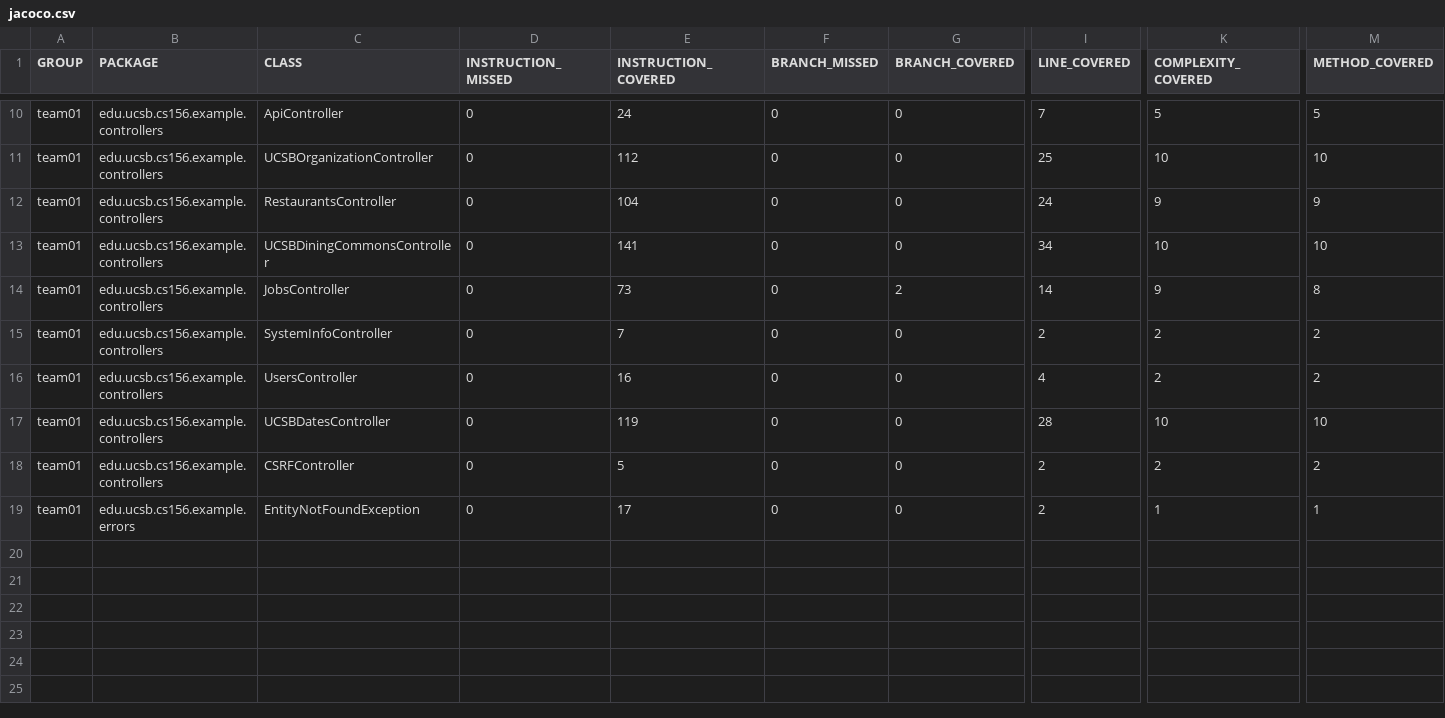
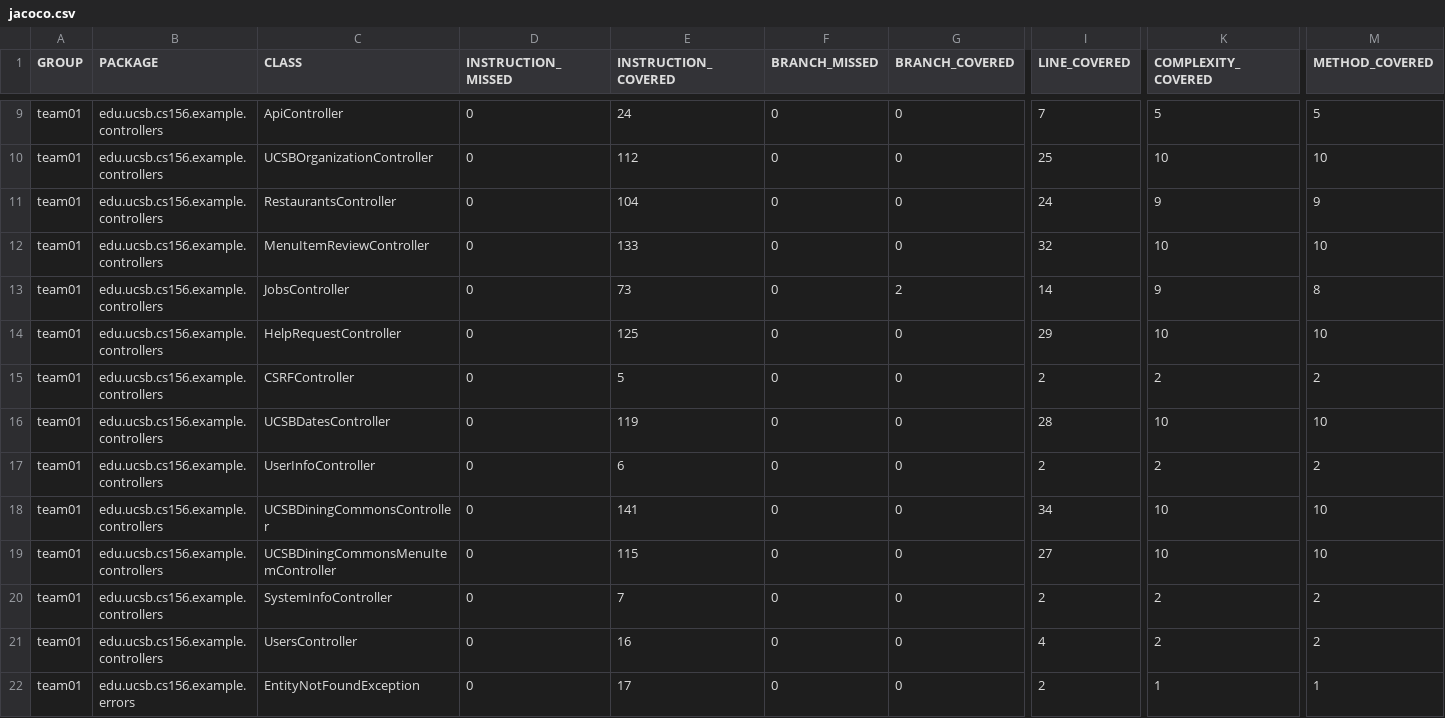
Before and after one commit to ucsb-cs156-f26/team02-f26-00, a CSV file: prs/61/jacoco/jacoco.csv, drawn as a sheet; only a part is shown, gaps mark what is left out; addresses are those after the commit; rows hold the shown columns only; the diff covers the shown part only; the diff names each change by its address in the sheet, - before the commit and + after, or states it on an @@ line.

Commit message:
Deploying to gh-pages from @ ucsb-cs156-f26/team02-f26-00@bcc5c5137c6af657122e607665ff747656a85dae 🚀

```diff
--- a/prs/61/jacoco/jacoco.csv
+++ b/prs/61/jacoco/jacoco.csv
+row 12: team01 | edu.ucsb.cs156.example.controllers | MenuItemReviewController | 0 | 133 | 0 | 0 | 32 | 10 | 10
+row 13: team01 | edu.ucsb.cs156.example.controllers | JobsController | 0 | 73 | 0 | 2 | 14 | 9 | 8
+row 14: team01 | edu.ucsb.cs156.example.controllers | HelpRequestController | 0 | 125 | 0 | 0 | 29 | 10 | 10
@@ row 18 moved to row 15: team01 @@
@@ row 17 moved to row 16: team01 @@
@@ row 9 moved to row 17: team01 @@
-C19 (CLASS): JobsController
+C19 (CLASS): UCSBDiningCommonsMenuItemController
-E19 (INSTRUCTION_COVERED): 73
+E19 (INSTRUCTION_COVERED): 115
-G19 (BRANCH_COVERED): 2
+G19 (BRANCH_COVERED): 0
-I19 (LINE_COVERED): 14
+I19 (LINE_COVERED): 27
-K19 (COMPLEXITY_COVERED): 9
+K19 (COMPLEXITY_COVERED): 10
-M19 (METHOD_COVERED): 8
+M19 (METHOD_COVERED): 10
```
Also changed, not shown: 2 moved rows elsewhere in this file, 11 other files.
